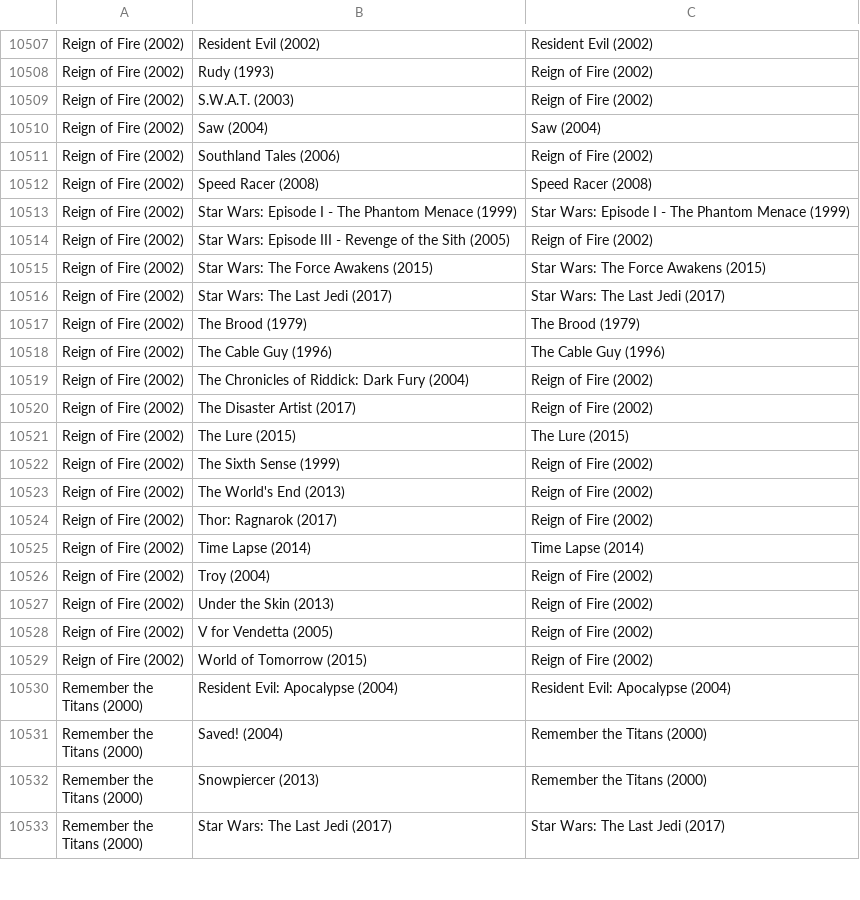
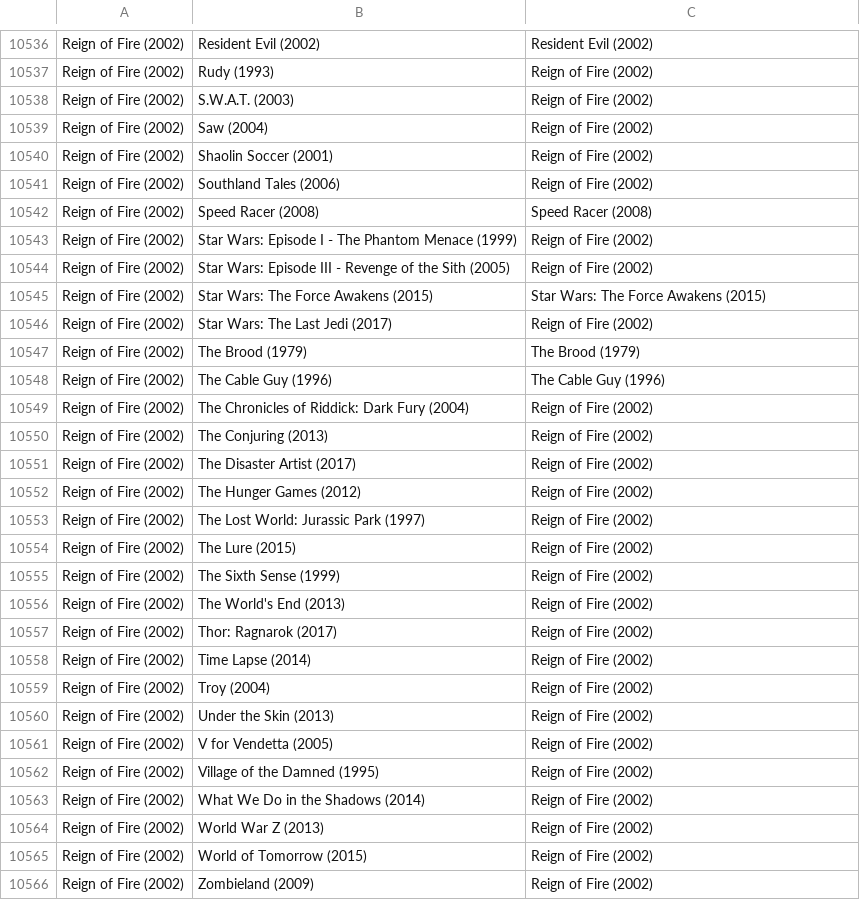
Before and after one commit to MrHen/movie-sorter, a CSV file: memo.csv, drawn as a sheet; only a part is shown, gaps mark what is left out; the shorter side is filled out with more unchanged rows; the diff covers the shown part only.

```diff
--- a/memo.csv
+++ b/memo.csv
@@ -10509,9 +10538,10 @@ Reign of Fire (2002),Rudy (1993),Reign of Fire (2002)
 Reign of Fire (2002),S.W.A.T. (2003),Reign of Fire (2002)
-Reign of Fire (2002),Saw (2004),Saw (2004)
+Reign of Fire (2002),Saw (2004),Reign of Fire (2002)
+Reign of Fire (2002),Shaolin Soccer (2001),Reign of Fire (2002)
 Reign of Fire (2002),Southland Tales (2006),Reign of Fire (2002)
 Reign of Fire (2002),Speed Racer (2008),Speed Racer (2008)
-Reign of Fire (2002),Star Wars: Episode I - The Phantom Menace (1999),Star Wars: Episode I - The Phantom Menace (1999)
+Reign of Fire (2002),Star Wars: Episode I - The Phantom Menace (1999),Reign of Fire (2002)
 Reign of Fire (2002),Star Wars: Episode III - Revenge of the Sith (2005),Reign of Fire (2002)
 Reign of Fire (2002),Star Wars: The Force Awakens (2015),Star Wars: The Force Awakens (2015)
-Reign of Fire (2002),Star Wars: The Last Jedi (2017),Star Wars: The Last Jedi (2017)
+Reign of Fire (2002),Star Wars: The Last Jedi (2017),Reign of Fire (2002)
 Reign of Fire (2002),The Brood (1979),The Brood (1979)
@@ -10519,4 +10549,7 @@ Reign of Fire (2002),The Cable Guy (1996),The Cable Guy (1996)
 Reign of Fire (2002),The Chronicles of Riddick: Dark Fury (2004),Reign of Fire (2002)
+Reign of Fire (2002),The Conjuring (2013),Reign of Fire (2002)
 Reign of Fire (2002),The Disaster Artist (2017),Reign of Fire (2002)
-Reign of Fire (2002),The Lure (2015),The Lure (2015)
+Reign of Fire (2002),The Hunger Games (2012),Reign of Fire (2002)
+Reign of Fire (2002),The Lost World: Jurassic Park (1997),Reign of Fire (2002)
+Reign of Fire (2002),The Lure (2015),Reign of Fire (2002)
 Reign of Fire (2002),The Sixth Sense (1999),Reign of Fire (2002)
@@ -10524,3 +10557,3 @@ Reign of Fire (2002),The World's End (2013),Reign of Fire (2002)
 Reign of Fire (2002),Thor: Ragnarok (2017),Reign of Fire (2002)
-Reign of Fire (2002),Time Lapse (2014),Time Lapse (2014)
+Reign of Fire (2002),Time Lapse (2014),Reign of Fire (2002)
 Reign of Fire (2002),Troy (2004),Reign of Fire (2002)
@@ -10528,2 +10561,6 @@ Reign of Fire (2002),Under the Skin (2013),Reign of Fire (2002)
 Reign of Fire (2002),V for Vendetta (2005),Reign of Fire (2002)
+Reign of Fire (2002),Village of the Damned (1995),Reign of Fire (2002)
+Reign of Fire (2002),What We Do in the Shadows (2014),Reign of Fire (2002)
+Reign of Fire (2002),World War Z (2013),Reign of Fire (2002)
 Reign of Fire (2002),World of Tomorrow (2015),Reign of Fire (2002)
+Reign of Fire (2002),Zombieland (2009),Reign of Fire (2002)
```
Also changed, not shown: 34 added rows and 54 edited cells elsewhere in this file, rankings.csv.
